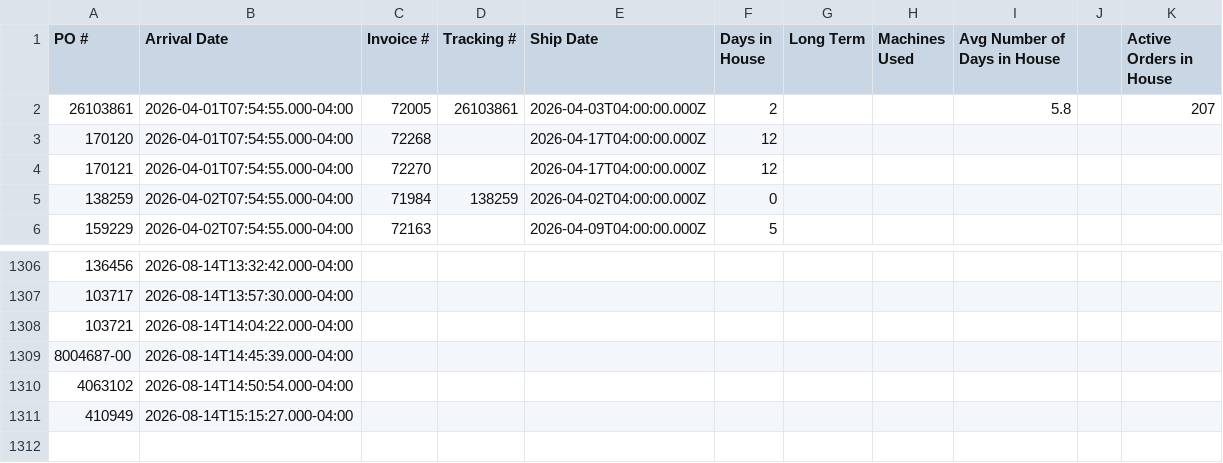
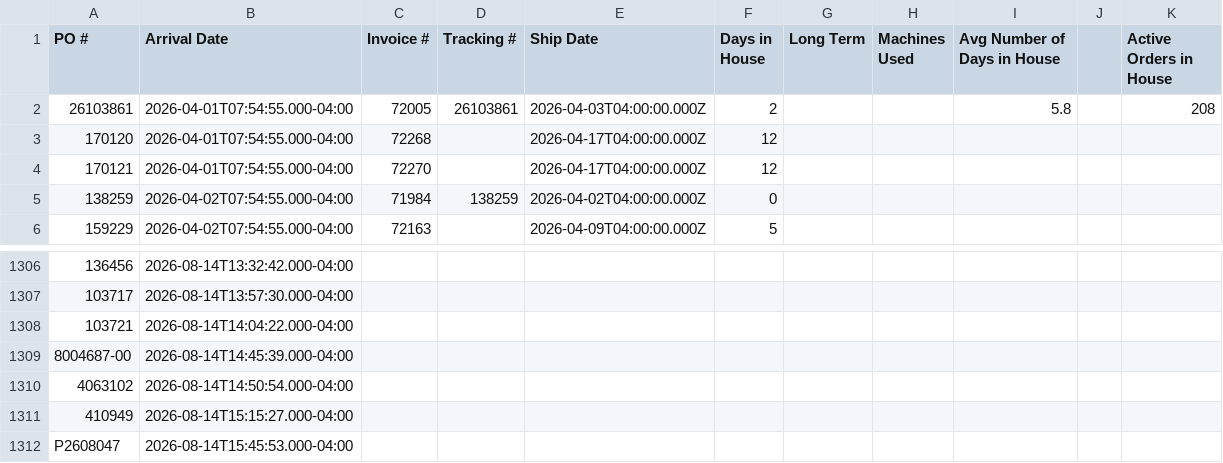
Before and after one commit to cgprecise/pic-dashboard, a CSV file: data.csv, drawn as a sheet; only a part is shown, gaps mark what is left out; the diff names each change by its address in the sheet, - before the commit and + after, or states it on an @@ line.

```diff
--- a/data.csv
+++ b/data.csv
-K2 (Active Orders in House): 207
+K2 (Active Orders in House): 208
+row 1312: P2608047 | 2026-08-14T15:45:53.000-04:00
```
